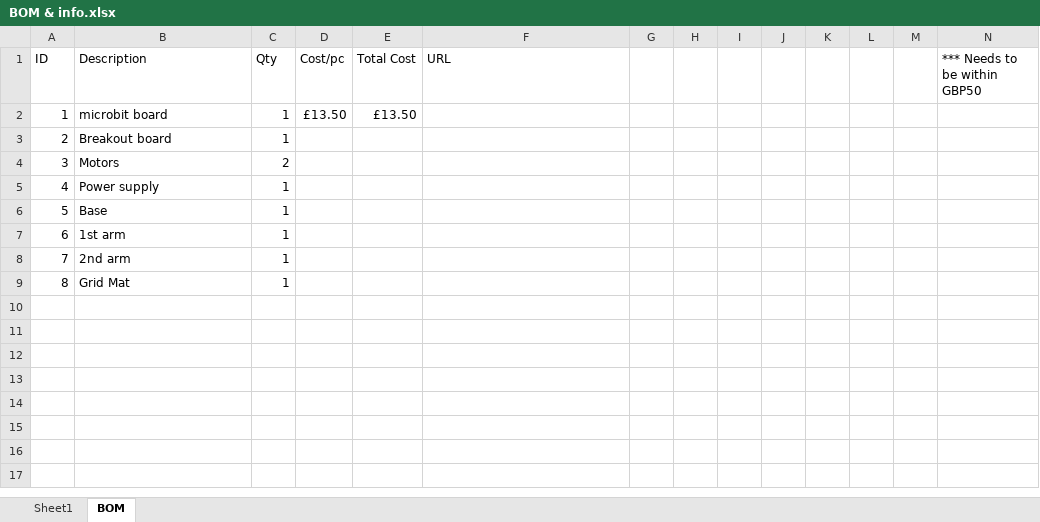
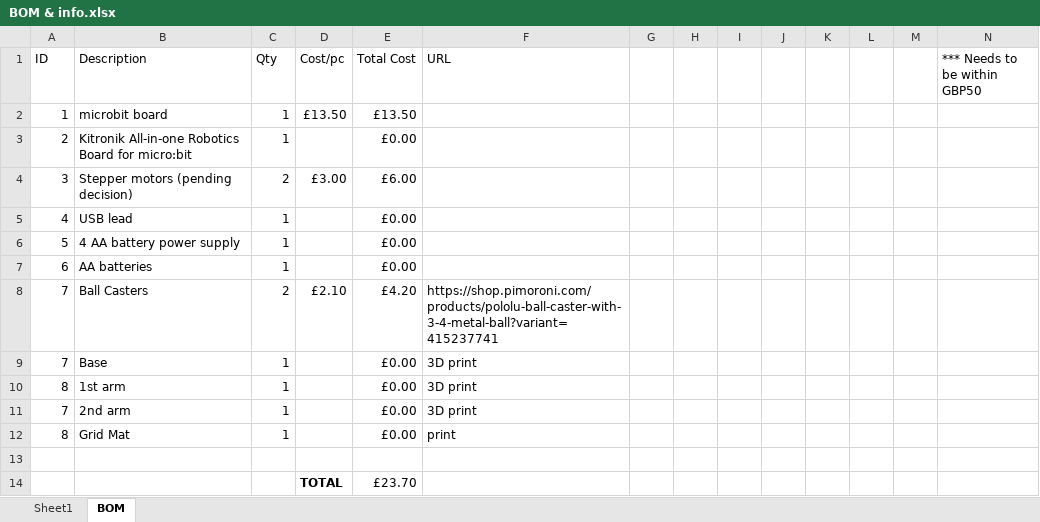
Before and after one commit to samhohcm/RobotKinematics-Remote, an Excel workbook: BOM & info.xlsx, sheet BOM, drawn as a sheet; values as stored, in another font and other column widths than the file's, no borders; removed rows and columns are numbered as before the commit, all else as after; the diff names each change by its address in the sheet, - before the commit and + after, or states it on an @@ line.

Commit message:
Update BOM & info.xlsx

```diff
--- a/BOM & info.xlsx (sheet BOM)
+++ b/BOM & info.xlsx (sheet BOM)
-B3 (Description): Breakout board
+B3 (Description): Kitronik All-in-one Robotics Board for micro:bit
-E3 (Total Cost): (empty)
+E3 (Total Cost): £0.00
-row 4: 3 | Motors | 2
+row 4: 3 | Stepper motors (pending decision) | 2 | £3.00 | £6.00
-B5 (Description): Power supply
+B5 (Description): USB lead
-E5 (Total Cost): (empty)
+E5 (Total Cost): £0.00
+row 6: 5 | 4 AA battery power supply | 1 |  | £0.00
+row 7: 6 | AA batteries | 1 |  | £0.00
+row 8: 7 | Ball Casters | 2 | £2.10 | £4.20 | https://shop.pimoroni.com/products/pololu-ball-caster-with-3-4-metal-ball?variant=415237741
-A9 (ID): 5
+A9 (ID): 7
-E9:E12 (Total Cost): (empty)
+E9:E12 (Total Cost): £0.00
-F9:F11 (URL): (empty)
+F9:F11 (URL): 3D print
-A10 (ID): 6
+A10 (ID): 8
-F12 (URL): (empty)
+F12 (URL): print
+row 13: (empty)
+row 14:  |  |  | TOTAL | £23.70
```
Also changed, not shown: sheet Sheet1.
